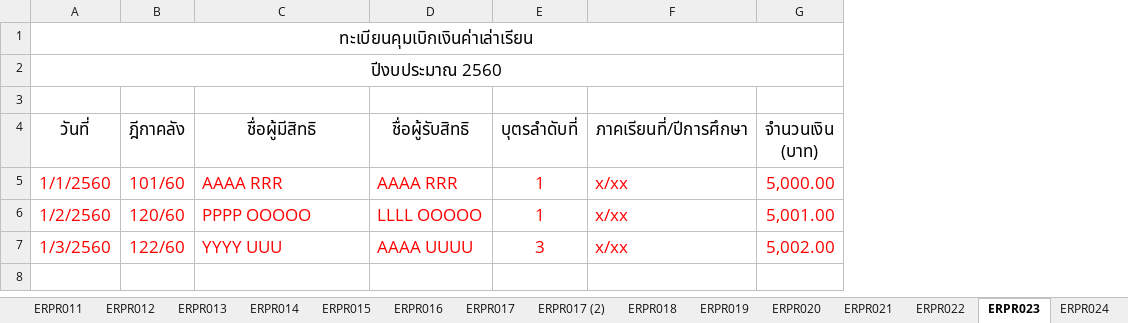
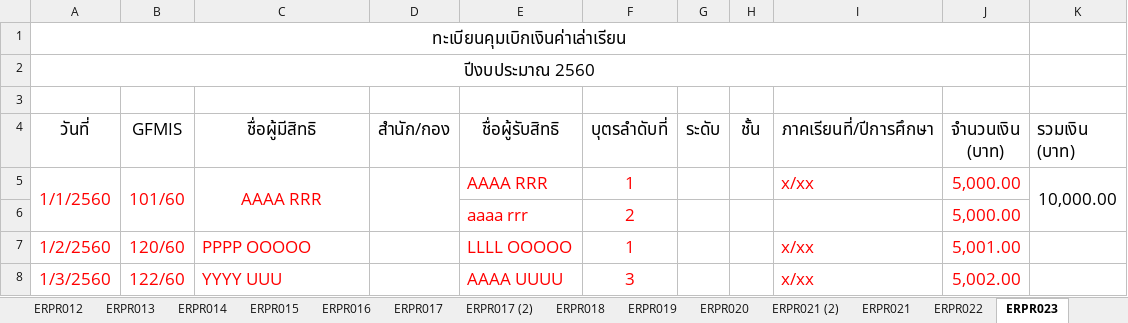
Before and after one commit to Suraphol/Prototype_ERP_60, an Excel workbook: ReportALL ERP 60.xlsx, sheet ERPR023, drawn as a sheet; values as stored, in another font and other column widths than the file's, no borders; addresses are those after the commit; the diff names each change by its address in the sheet, - before the commit and + after, or states it on an @@ line.

```diff
--- a/ReportALL ERP 60.xlsx (sheet ERPR023)
+++ b/ReportALL ERP 60.xlsx (sheet ERPR023)
+sheet tab: ERPR021 (2)
+column D (สำนัก/กอง), empty
+column G (ระดับ), empty
+column H (ชั้น), empty
+column K (รวมเงิน (บาท)), row 5: 10,000.00
-B4: ฎีกาคลัง
+B4: GFMIS
+A5:A6 merged
+B5:B6 merged
-C5 alignment: left
+C5 alignment: center
+C5:C6 merged
+row 6:  |  |  |  | aaaa rrr | 2 |  |  |  | 5,000.00
```
Also changed, not shown: sheet ERPR021, sheet ERPR022, sheet ERPR024, other sheet tabs, 30 other files.
